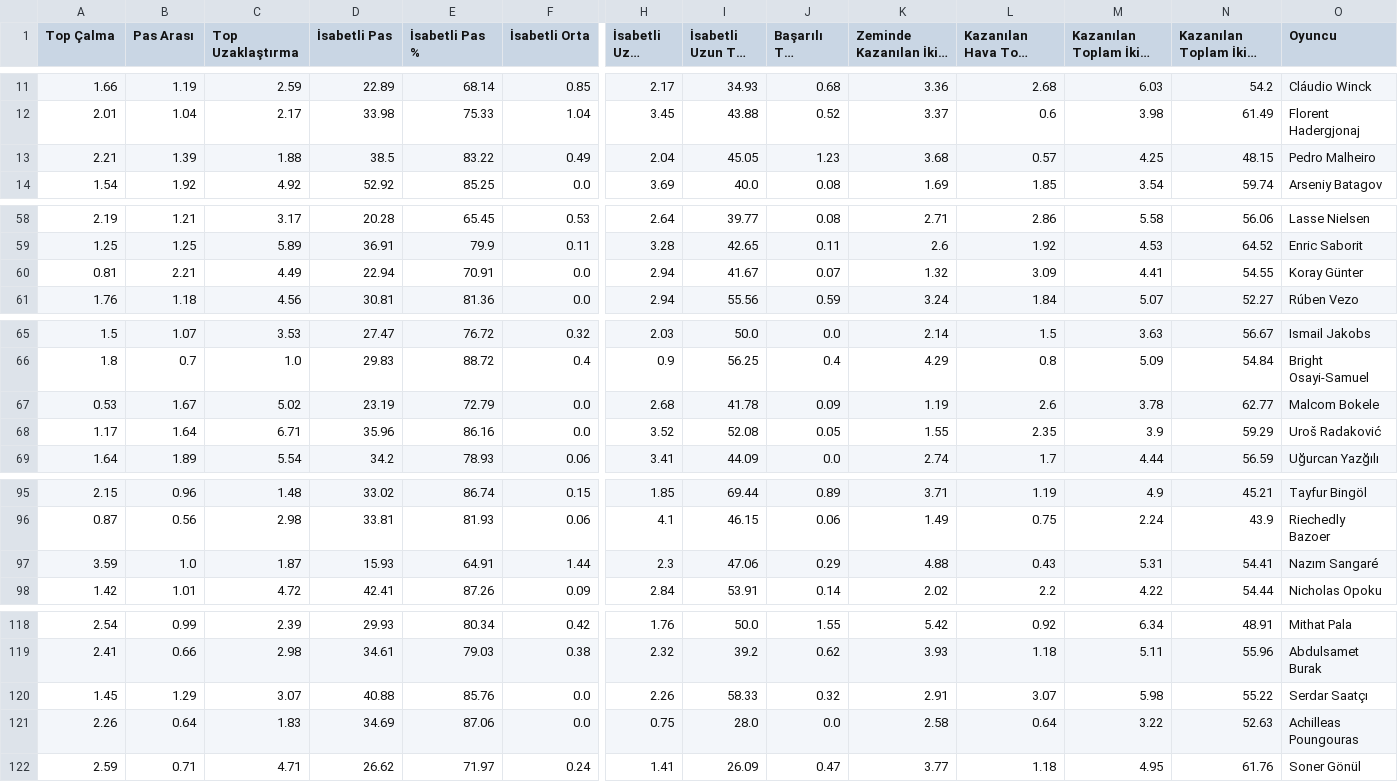
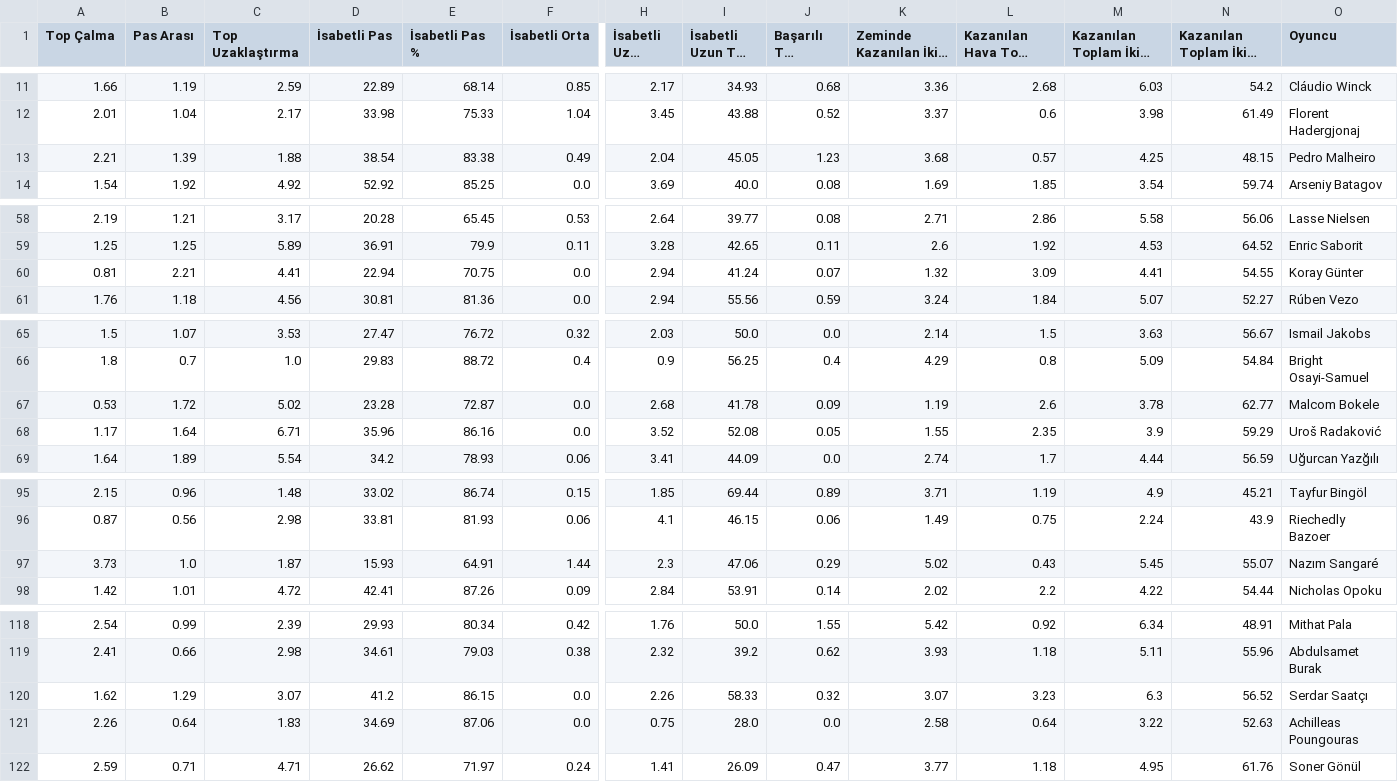
Before and after one commit to scatterradarcsv/sofa_csv, a CSV file: defenders_per90.csv, drawn as a sheet; only a part is shown, gaps mark what is left out; long unchanged cells end in …; the diff covers the shown part only; the diff names each change by its address in the sheet, - before the commit and + after, or states it on an @@ line.

Commit message:
Updated defenders_per90.csv

```diff
--- a/defenders_per90.csv
+++ b/defenders_per90.csv
-D13 (İsabetli Pas): 38.5
+D13 (İsabetli Pas): 38.54
-E13 (İsabetli Pas %): 83.22
+E13 (İsabetli Pas %): 83.38
-C60 (Top Uzaklaştırma): 4.49
+C60 (Top Uzaklaştırma): 4.41
-E60 (İsabetli Pas %): 70.91
+E60 (İsabetli Pas %): 70.75
-I60 (İsabetli Uzun Top %): 41.67
+I60 (İsabetli Uzun Top %): 41.24
-B67 (Pas Arası): 1.67
+B67 (Pas Arası): 1.72
-D67 (İsabetli Pas): 23.19
+D67 (İsabetli Pas): 23.28
-E67 (İsabetli Pas %): 72.79
+E67 (İsabetli Pas %): 72.87
-A97 (Top Çalma): 3.59
+A97 (Top Çalma): 3.73
-K97 (Zeminde Kazanılan İkili Mücadele): 4.88
+K97 (Zeminde Kazanılan İkili Mücadele): 5.02
-M97 (Kazanılan Toplam İkili Mücadele): 5.31
+M97 (Kazanılan Toplam İkili Mücadele): 5.45
-N97: 54.41
+N97: 55.07
-A120 (Top Çalma): 1.45
+A120 (Top Çalma): 1.62
-D120 (İsabetli Pas): 40.88
+D120 (İsabetli Pas): 41.2
-E120 (İsabetli Pas %): 85.76
+E120 (İsabetli Pas %): 86.15
-K120 (Zeminde Kazanılan İkili Mücadele): 2.91
+K120 (Zeminde Kazanılan İkili Mücadele): 3.07
-L120 (Kazanılan Hava Topu Mücadelesi): 3.07
+L120 (Kazanılan Hava Topu Mücadelesi): 3.23
-M120 (Kazanılan Toplam İkili Mücadele): 5.98
+M120 (Kazanılan Toplam İkili Mücadele): 6.3
-N120: 55.22
+N120: 56.52
```
Also changed, not shown: 2 edited cells elsewhere in this file.
